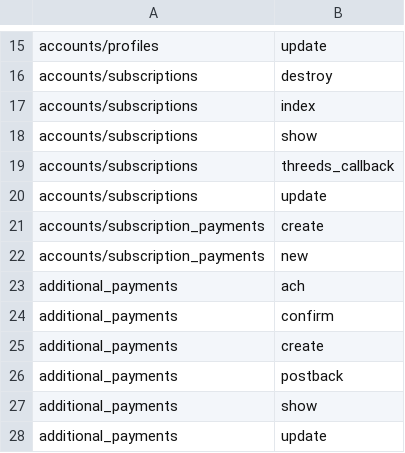
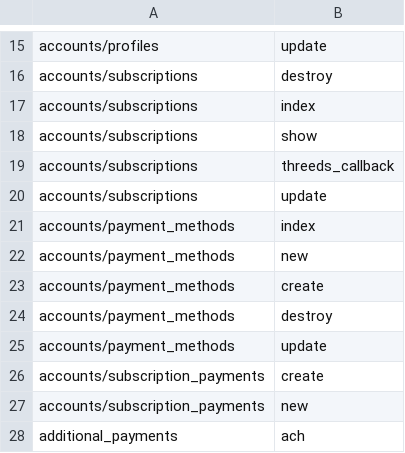
Before and after one commit to GetStoreConnect/base-theme, a CSV file: controllers.csv, drawn as a sheet; only a part is shown, gaps mark what is left out; the shorter side is filled out with more unchanged rows.

```diff
--- a/controllers.csv
+++ b/controllers.csv
@@ -20,2 +20,7 @@ accounts/subscriptions,threeds_callback
 accounts/subscriptions,update
+accounts/payment_methods,index
+accounts/payment_methods,new
+accounts/payment_methods,create
+accounts/payment_methods,destroy
+accounts/payment_methods,update
 accounts/subscription_payments,create
```
Also changed, not shown: translations/en.default.csv, 5 other files.
